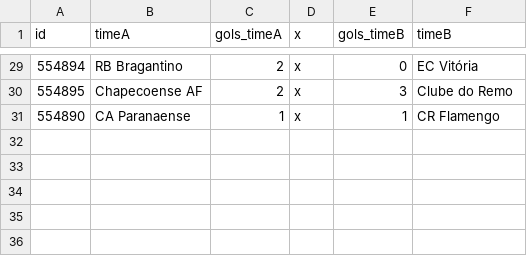
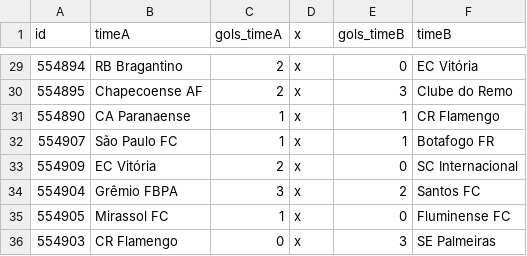
Before and after one commit to caburu/atualizador-resultados-partidas, a CSV file: brasil.csv, drawn as a sheet; only a part is shown, gaps mark what is left out.

Commit message:
Update brasil.csv com resultados de ontem

```diff
--- a/brasil.csv
+++ b/brasil.csv
@@ -31 +31,6 @@ id,timeA,gols_timeA,x,gols_timeB,timeB
 554890,CA Paranaense,1,x,1,CR Flamengo
+554907,São Paulo FC,1,x,1,Botafogo FR
+554909,EC Vitória,2,x,0,SC Internacional
+554904,Grêmio FBPA,3,x,2,Santos FC
+554905,Mirassol FC,1,x,0,Fluminense FC
+554903,CR Flamengo,0,x,3,SE Palmeiras
```
